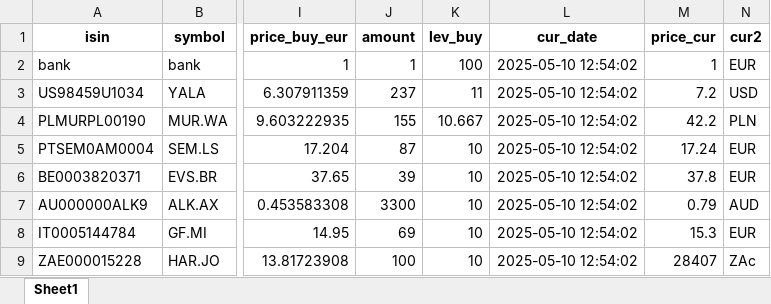
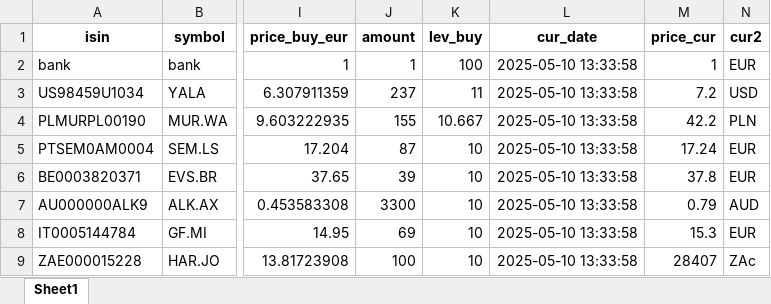
Before and after one commit to ThorstenBLN/stocks, an Excel workbook: data/depot.xlsx, sheet Sheet1, drawn as a sheet; only a part is shown, gaps mark what is left out; values as stored, in another font and other column widths than the file's, no borders; the diff names each change by its address in the sheet, - before the commit and + after, or states it on an @@ line.

```diff
--- a/data/depot.xlsx (sheet Sheet1)
+++ b/data/depot.xlsx (sheet Sheet1)
-L2:L9 (cur_date): 2025-05-10 12:54:02
+L2:L9 (cur_date): 2025-05-10 13:33:58
```
Also changed, not shown: data/depot_hist.xlsx, data/transactions.xlsx.
